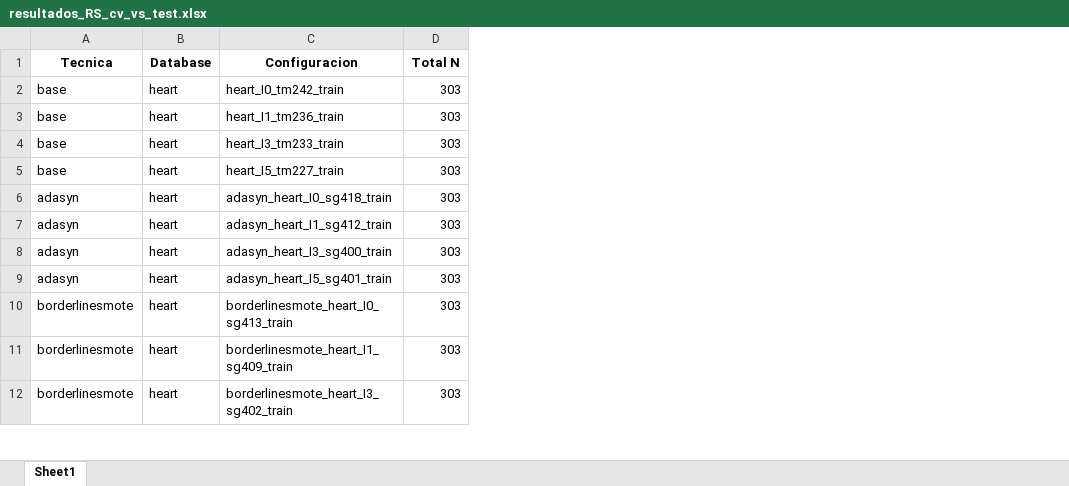
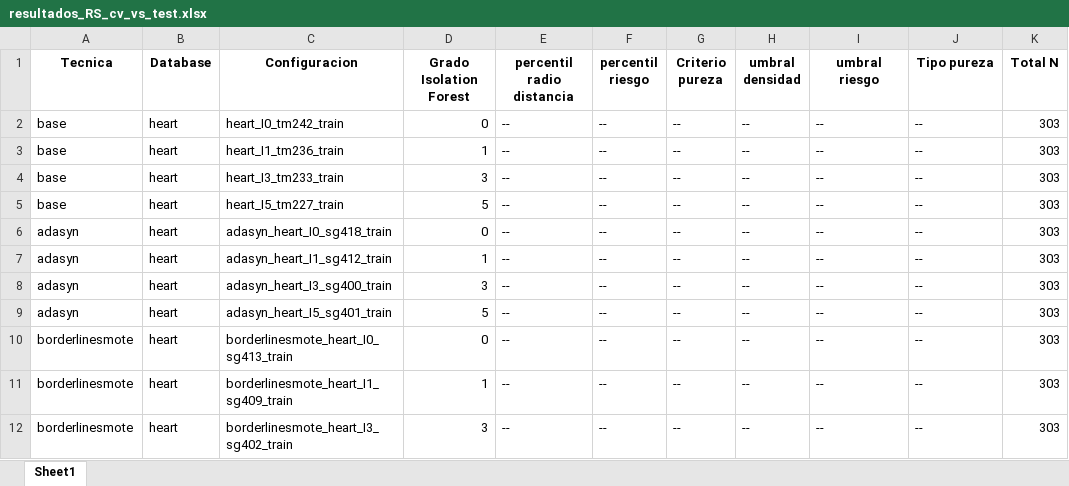
Before and after one commit to jnatmed/armado-tesina, an Excel workbook: codigo/resultados/resultados_RS_cv_vs_test.xlsx, sheet Sheet1, drawn as a sheet; only a part is shown; values as stored, in another font and other column widths than the file's, no borders; the diff names each change by its address in the sheet, - before the commit and + after, or states it on an @@ line.

Commit message:
primera etapa de correccion de tabla de resultados
se generaron las columnas. Primero probar si se generan las filas de manera coherente a cada dataset, luego de verificado este paso, se eliminara la columna configuracion

```diff
--- a/codigo/resultados/resultados_RS_cv_vs_test.xlsx (sheet Sheet1)
+++ b/codigo/resultados/resultados_RS_cv_vs_test.xlsx (sheet Sheet1)
+column D (Grado Isolation Forest), rows 2-12: 0 | 1 | 3 | 5 | 0 | 1 | 3 | 5 | 0 | 1 | 3
+column E (percentil radio distancia), rows 2-12: all --
+column F (percentil riesgo), rows 2-12: all --
+column G (Criterio pureza), rows 2-12: all --
+column H (umbral densidad), rows 2-12: all --
+column I (umbral riesgo), rows 2-12: all --
+column J (Tipo pureza), rows 2-12: all --
```
Also changed, not shown: 19 other files.
